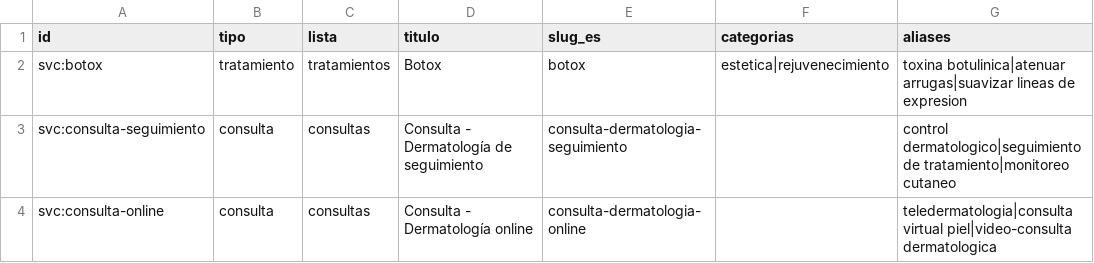
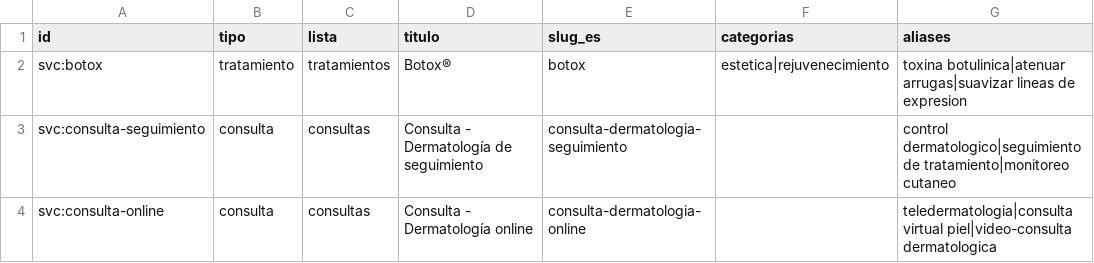
Before and after one commit to apichafoko/lumapiel, a CSV file: content/catalog/services.master.csv, drawn as a sheet; only a part is shown; the diff names each change by its address in the sheet, - before the commit and + after, or states it on an @@ line.

```diff
--- a/content/catalog/services.master.csv
+++ b/content/catalog/services.master.csv
-D2 (titulo): Botox
+D2 (titulo): Botox®
```
Also changed, not shown: content/catalog/servicios.csv, 17 other files.
